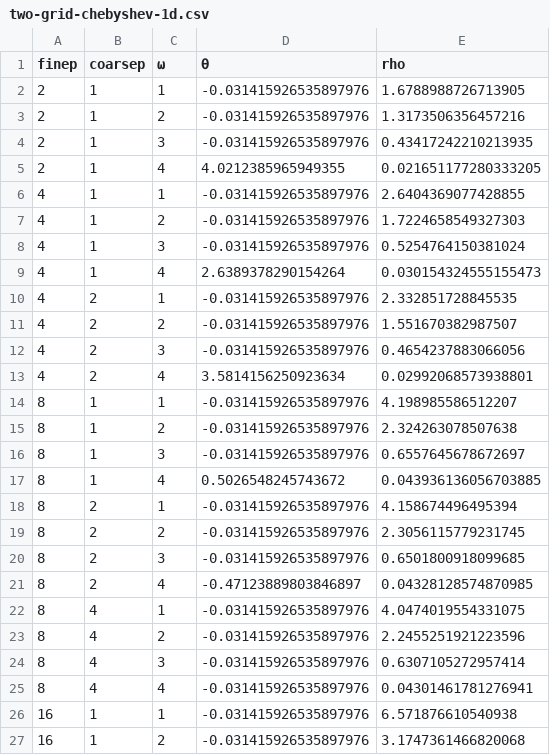
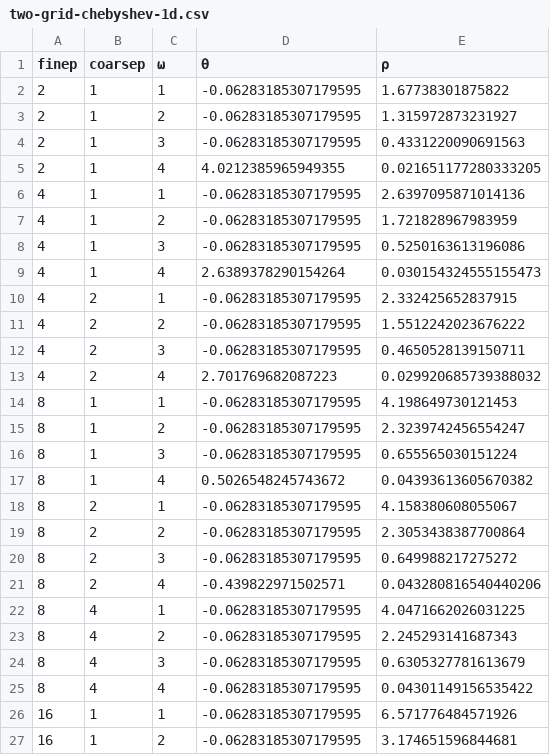
Before and after one commit to jeremylt/LFAToolkit.jl, a CSV file: papers/copper-mountain-2021/data/two-grid-chebyshev-1d.csv, drawn as a sheet; only a part is shown; the diff covers the shown part only.

```diff
--- a/papers/copper-mountain-2021/data/two-grid-chebyshev-1d.csv
+++ b/papers/copper-mountain-2021/data/two-grid-chebyshev-1d.csv
@@ -1,27 +1,27 @@
-finep,coarsep,ω,θ,rho
-2,1,1,-0.031415926535897976,1.6788988726713905
-2,1,2,-0.031415926535897976,1.3173506356457216
-2,1,3,-0.031415926535897976,0.43417242210213935
+finep,coarsep,ω,θ,ρ
+2,1,1,-0.06283185307179595,1.67738301875822
+2,1,2,-0.06283185307179595,1.315972873231927
+2,1,3,-0.06283185307179595,0.4331220090691563
 2,1,4,4.0212385965949355,0.021651177280333205
-4,1,1,-0.031415926535897976,2.6404369077428855
-4,1,2,-0.031415926535897976,1.7224658549327303
-4,1,3,-0.031415926535897976,0.5254764150381024
+4,1,1,-0.06283185307179595,2.6397095871014136
+4,1,2,-0.06283185307179595,1.721828967983959
+4,1,3,-0.06283185307179595,0.5250163613196086
 4,1,4,2.6389378290154264,0.030154324555155473
-4,2,1,-0.031415926535897976,2.332851728845535
-4,2,2,-0.031415926535897976,1.551670382987507
-4,2,3,-0.031415926535897976,0.4654237883066056
-4,2,4,3.5814156250923634,0.02992068573938801
-8,1,1,-0.031415926535897976,4.198985586512207
-8,1,2,-0.031415926535897976,2.324263078507638
-8,1,3,-0.031415926535897976,0.6557645678672697
-8,1,4,0.5026548245743672,0.043936136056703885
-8,2,1,-0.031415926535897976,4.158674496495394
-8,2,2,-0.031415926535897976,2.3056115779231745
-8,2,3,-0.031415926535897976,0.6501800918099685
-8,2,4,-0.47123889803846897,0.04328128574870985
-8,4,1,-0.031415926535897976,4.0474019554331075
-8,4,2,-0.031415926535897976,2.2455251921223596
-8,4,3,-0.031415926535897976,0.6307105272957414
-8,4,4,-0.031415926535897976,0.04301461781276941
-16,1,1,-0.031415926535897976,6.571876610540938
-16,1,2,-0.031415926535897976,3.1747361466820068
+4,2,1,-0.06283185307179595,2.332425652837915
+4,2,2,-0.06283185307179595,1.5512242023676222
+4,2,3,-0.06283185307179595,0.4650528139150711
+4,2,4,2.701769682087223,0.029920685739388032
+8,1,1,-0.06283185307179595,4.198649730121453
+8,1,2,-0.06283185307179595,2.3239742456554247
+8,1,3,-0.06283185307179595,0.655565030151224
+8,1,4,0.5026548245743672,0.04393613605670382
+8,2,1,-0.06283185307179595,4.158380608055067
+8,2,2,-0.06283185307179595,2.3053438387700864
+8,2,3,-0.06283185307179595,0.649988217275272
+8,2,4,-0.439822971502571,0.043280816540440206
+8,4,1,-0.06283185307179595,4.0471662026031225
+8,4,2,-0.06283185307179595,2.245293141687343
+8,4,3,-0.06283185307179595,0.6305327781613679
+8,4,4,-0.06283185307179595,0.04301149156535422
+16,1,1,-0.06283185307179595,6.571776484571926
+16,1,2,-0.06283185307179595,3.174651596844681
```
Also changed, not shown: 26 edited cells elsewhere in this file, papers/copper-mountain-2021/data/two-grid-chebyshev-2d.csv, papers/copper-mountain-2021/data/two-grid-jacobi-1d.csv, 16 other files.
